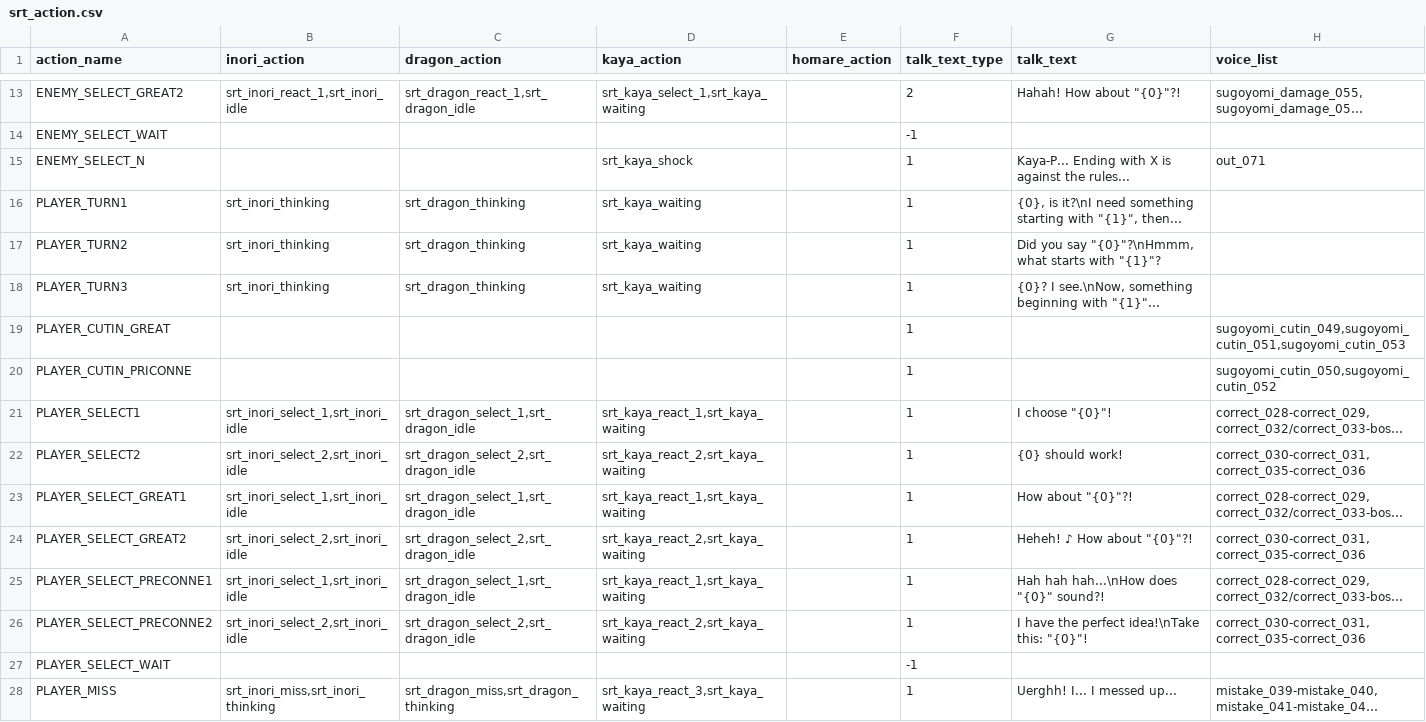
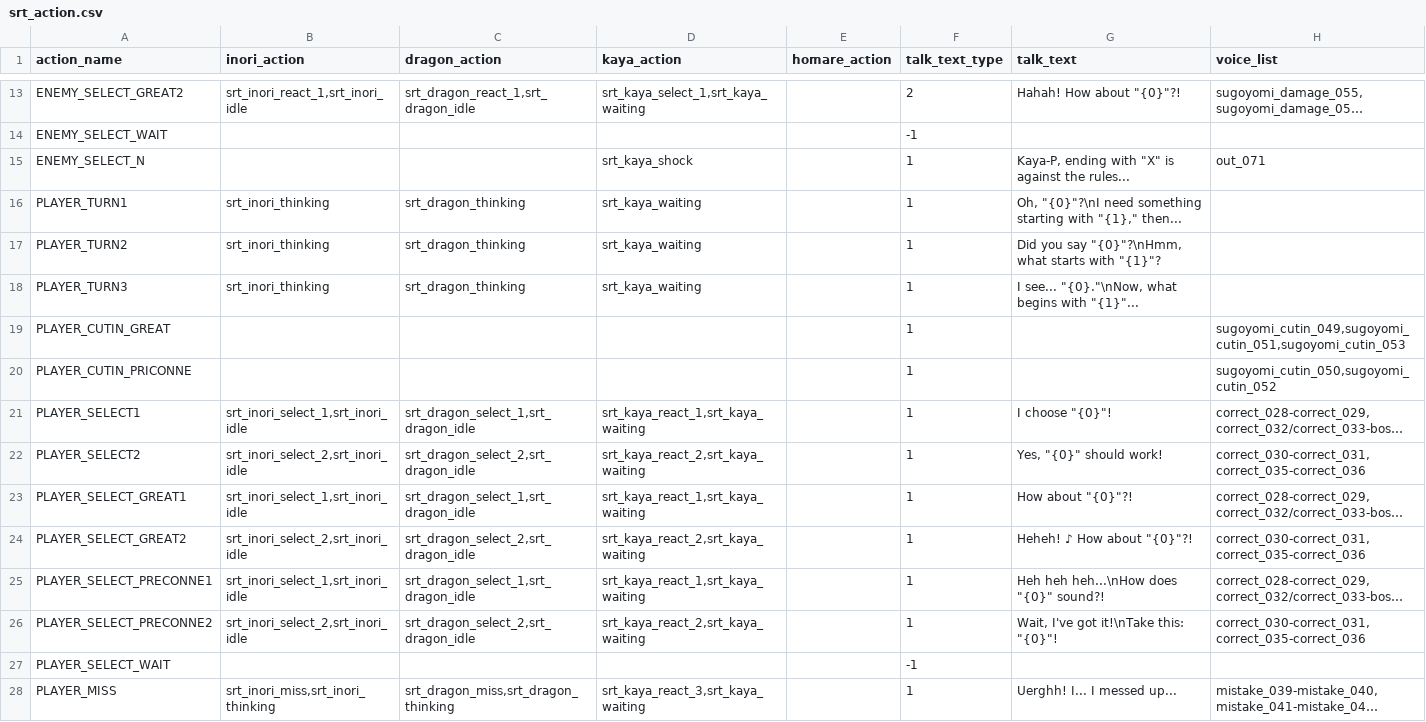
Before and after one commit to FabulousCupcake/en_redive_master_db_diff, a CSV file: srt_action.csv, drawn as a sheet; only a part is shown, gaps mark what is left out; long unchanged cells end in …; the diff covers the shown part only; the diff names each change by its address in the sheet, - before the commit and + after, or states it on an @@ line.

```diff
--- a/srt_action.csv
+++ b/srt_action.csv
-G15 (talk_text): Kaya-P... Ending with X is against…
+G15 (talk_text): Kaya-P, ending with "X" is against…
-G16 (talk_text): {0}, is it?\nI need something starting with "{1}", then...
+G16 (talk_text): Oh, "{0}"?\nI need something starting with "{1}," then...
-G17 (talk_text): …you say "{0}"?\nHmmm, what starts…
+G17 (talk_text): …you say "{0}"?\nHmm, what starts…
-G18 (talk_text): {0}? I see.\nNow, something beginning with "{1}"...
+G18 (talk_text): I see... "{0}."\nNow, what begins with "{1}"...
-G22 (talk_text): {0} should work!
+G22 (talk_text): Yes, "{0}" should work!
-G25 (talk_text): Hah hah hah...\nHow does "{0}" sound?!
+G25 (talk_text): Heh heh heh...\nHow does "{0}" sound?!
-G26 (talk_text): I have the perfect idea!\nTake this: "{0}"!
+G26 (talk_text): Wait, I've got it!\nTake this: "{0}"!
```
Also changed, not shown: 13 edited cells elsewhere in this file, 1 other file.
